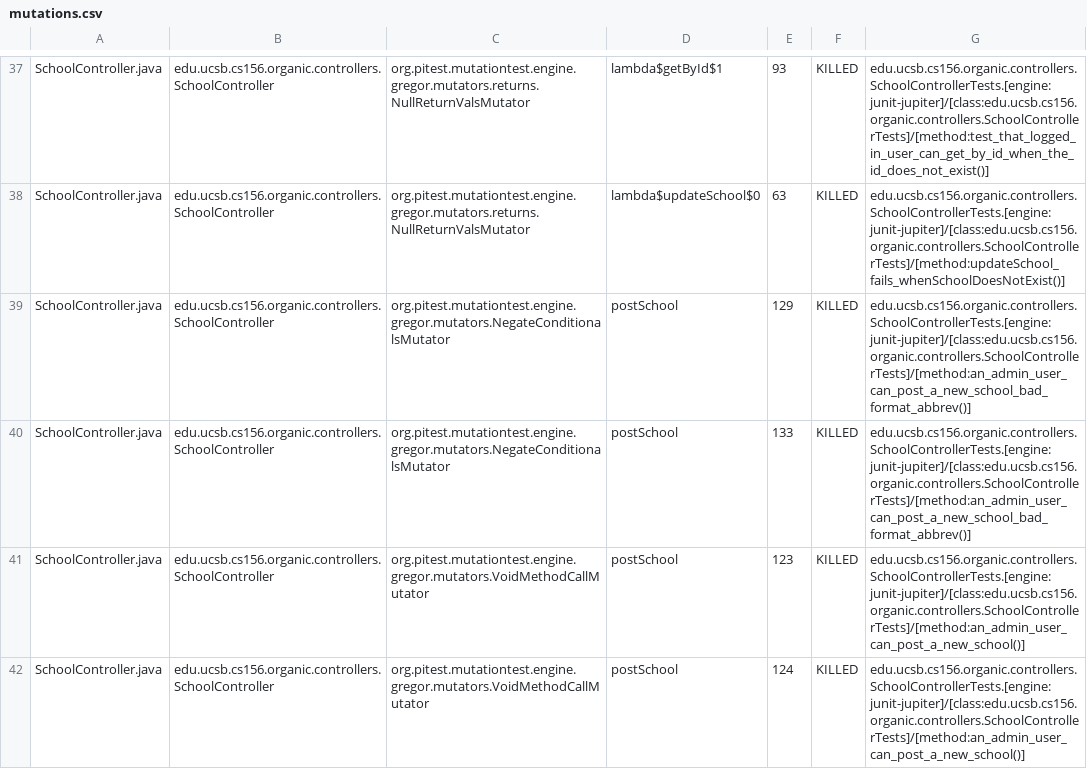
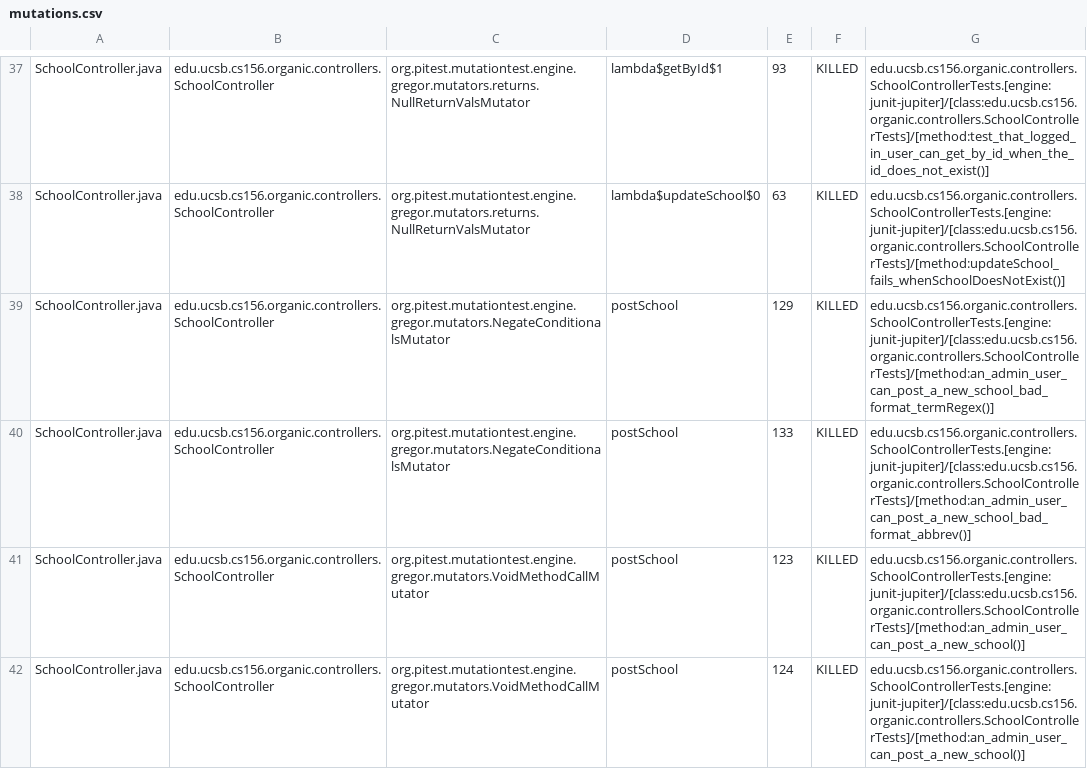
Before and after one commit to yuxiaolejs/proj-organic-s24-5pm-3, a CSV file: prs/18/pitest/mutations.csv, drawn as a sheet; only a part is shown, gaps mark what is left out; the diff covers the shown part only.

Commit message:
Deploying to gh-pages from @ ucsb-cs156-s24/proj-organic-s24-5pm-3@3d4d1837dcad8ceb0d2f7d0f5cd0f8d94da39325 🚀

```diff
--- a/prs/18/pitest/mutations.csv
+++ b/prs/18/pitest/mutations.csv
@@ -38,3 +38,3 @@ SchoolController.java,edu.ucsb.cs156.organic.controllers.SchoolController,org.pi
 SchoolController.java,edu.ucsb.cs156.organic.controllers.SchoolController,org.pitest.mutationtest.engine.gregor.mutators.returns.NullReturnValsMutator,lambda$updateSchool$0,63,KILLED,edu.ucsb.cs156.organic.controllers.SchoolControllerTests.[engine:junit-jupiter]/[class:edu.ucsb.cs156.organic.controllers.SchoolControllerTests]/[method:updateSchool_fails_whenSchoolDoesNotExist()]
-SchoolController.java,edu.ucsb.cs156.organic.controllers.SchoolController,org.pitest.mutationtest.engine.gregor.mutators.NegateConditionalsMutator,postSchool,129,KILLED,edu.ucsb.cs156.organic.controllers.SchoolControllerTests.[engine:junit-jupiter]/[class:edu.ucsb.cs156.organic.controllers.SchoolControllerTests]/[method:an_admin_user_can_post_a_new_school_bad_format_abbrev()]
+SchoolController.java,edu.ucsb.cs156.organic.controllers.SchoolController,org.pitest.mutationtest.engine.gregor.mutators.NegateConditionalsMutator,postSchool,129,KILLED,edu.ucsb.cs156.organic.controllers.SchoolControllerTests.[engine:junit-jupiter]/[class:edu.ucsb.cs156.organic.controllers.SchoolControllerTests]/[method:an_admin_user_can_post_a_new_school_bad_format_termRegex()]
 SchoolController.java,edu.ucsb.cs156.organic.controllers.SchoolController,org.pitest.mutationtest.engine.gregor.mutators.NegateConditionalsMutator,postSchool,133,KILLED,edu.ucsb.cs156.organic.controllers.SchoolControllerTests.[engine:junit-jupiter]/[class:edu.ucsb.cs156.organic.controllers.SchoolControllerTests]/[method:an_admin_user_can_post_a_new_school_bad_format_abbrev()]
```
Also changed, not shown: 3 removed rows and 16 edited cells elsewhere in this file, 20 other files.
